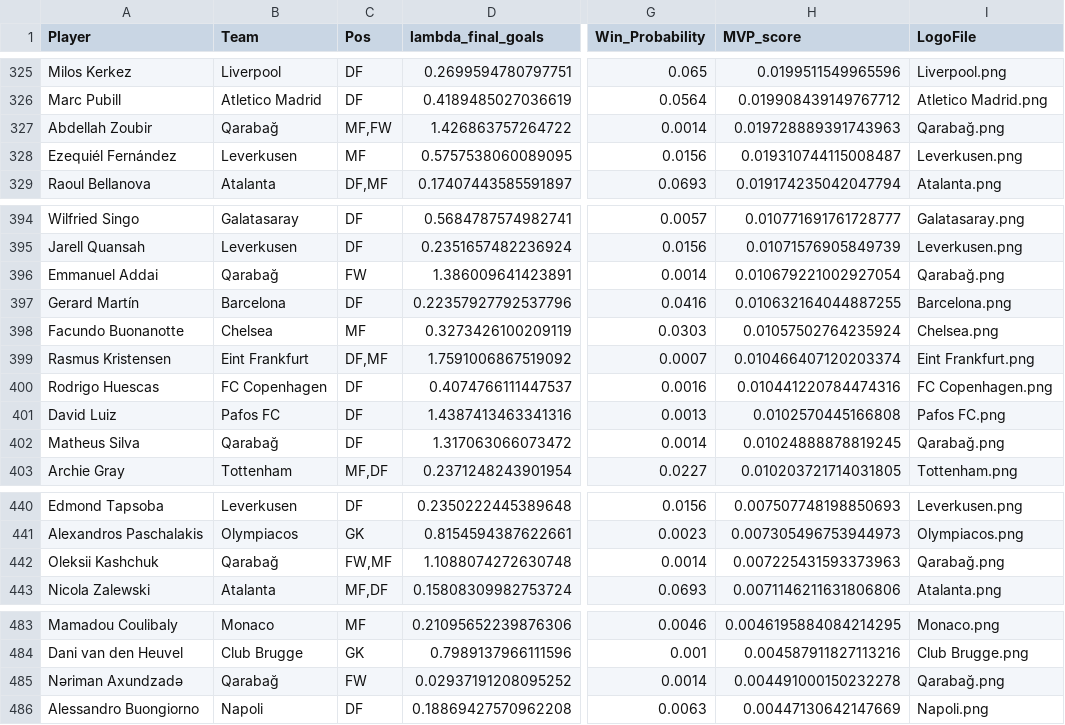
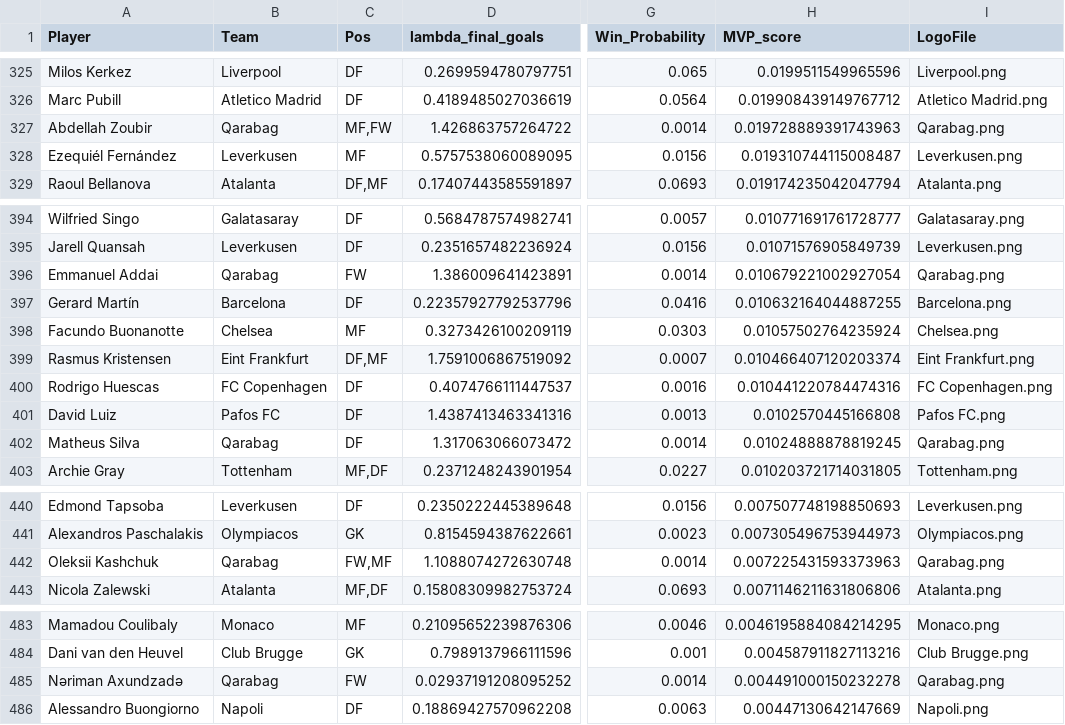
Before and after one commit to Wedod/wedod.github.io, a CSV file: static/data/results/ucl_mvp_all.csv, drawn as a sheet; only a part is shown, gaps mark what is left out; the diff covers the shown part only; the diff names each change by its address in the sheet, - before the commit and + after, or states it on an @@ line.

```diff
--- a/static/data/results/ucl_mvp_all.csv
+++ b/static/data/results/ucl_mvp_all.csv
-B327 (Team): Qarabağ
+B327 (Team): Qarabag
-I327 (LogoFile): Qarabağ.png
+I327 (LogoFile): Qarabag.png
-B396 (Team): Qarabağ
+B396 (Team): Qarabag
-I396 (LogoFile): Qarabağ.png
+I396 (LogoFile): Qarabag.png
-B402 (Team): Qarabağ
+B402 (Team): Qarabag
-I402 (LogoFile): Qarabağ.png
+I402 (LogoFile): Qarabag.png
-B442 (Team): Qarabağ
+B442 (Team): Qarabag
-I442 (LogoFile): Qarabağ.png
+I442 (LogoFile): Qarabag.png
-B485 (Team): Qarabağ
+B485 (Team): Qarabag
-I485 (LogoFile): Qarabağ.png
+I485 (LogoFile): Qarabag.png
```
Also changed, not shown: 30 edited cells elsewhere in this file.
